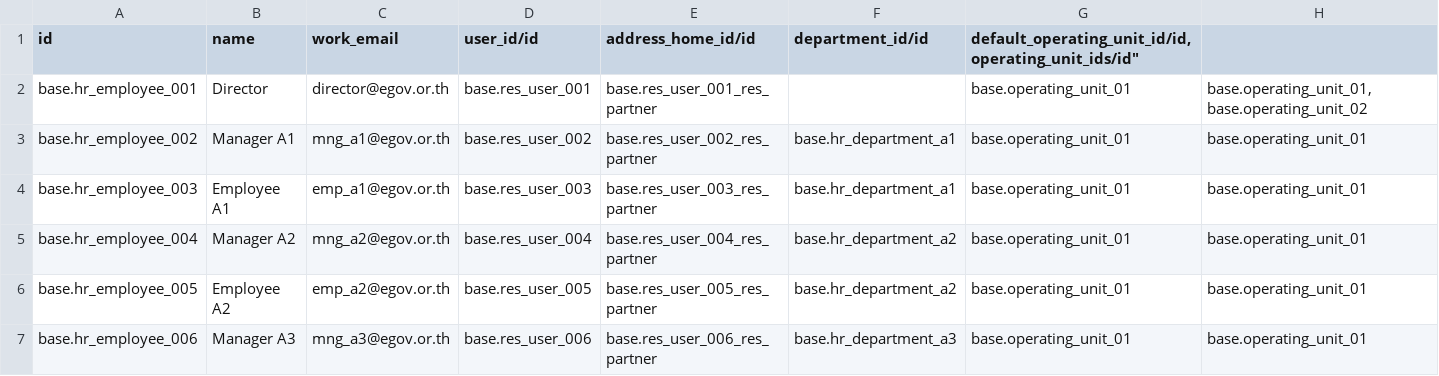
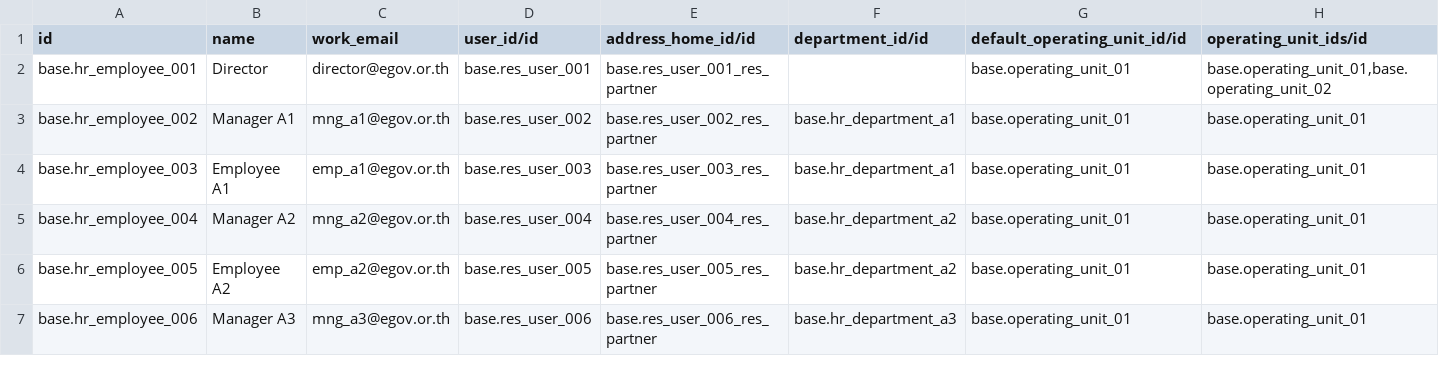
Before and after one commit to NSTDA/ERP-Government, a CSV file: odoo/custom/src/private/egov_config/data/hr.employee.csv, drawn as a sheet; only a part is shown.

```diff
--- a/odoo/custom/src/private/egov_config/data/hr.employee.csv
+++ b/odoo/custom/src/private/egov_config/data/hr.employee.csv
@@ -1,3 +1,3 @@
-"id","name","work_email","user_id/id","address_home_id/id","department_id/id","default_operating_unit_id/id,"operating_unit_ids/id"
-"base.hr_employee_001","Director","director@egov.or.th","base.res_user_001","base.res_user_001_res_partner",,"base.operating_unit_01","base.operating_unit_01, base.operating_unit_02"
+"id","name","work_email","user_id/id","address_home_id/id","department_id/id","default_operating_unit_id/id","operating_unit_ids/id"
+"base.hr_employee_001","Director","director@egov.or.th","base.res_user_001","base.res_user_001_res_partner",,"base.operating_unit_01","base.operating_unit_01,base.operating_unit_02"
 "base.hr_employee_002","Manager A1","mng_a1@egov.or.th","base.res_user_002","base.res_user_002_res_partner","base.hr_department_a1","base.operating_unit_01","base.operating_unit_01"
```
Also changed, not shown: 3 other files.
